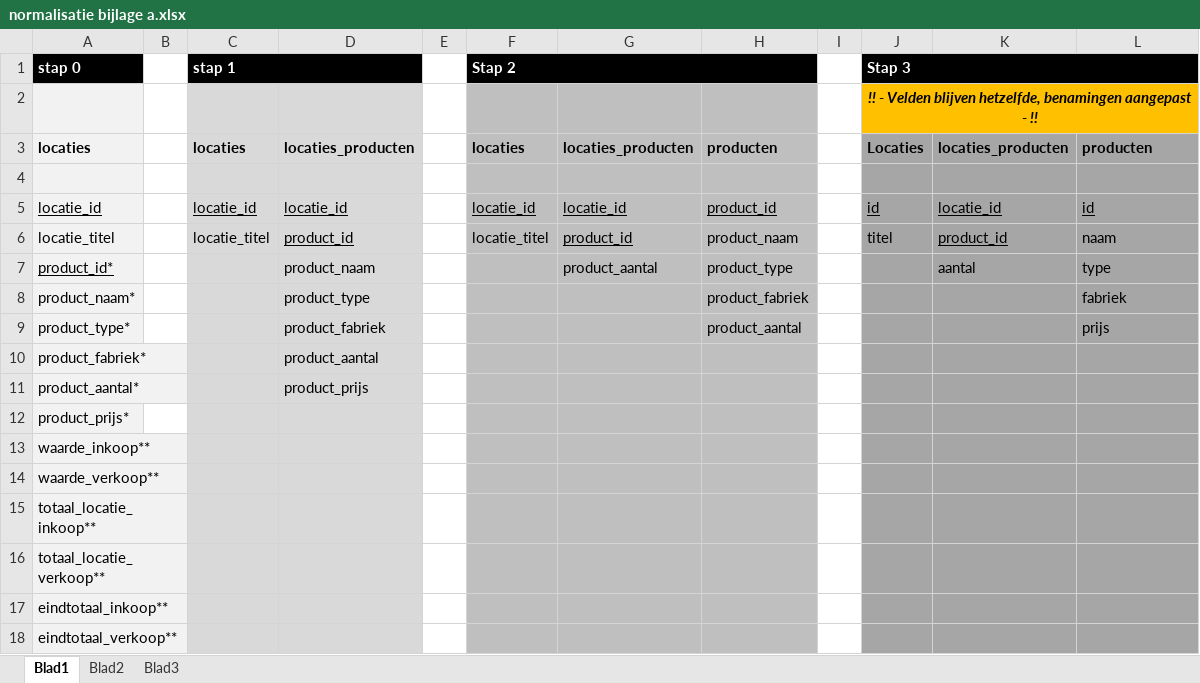
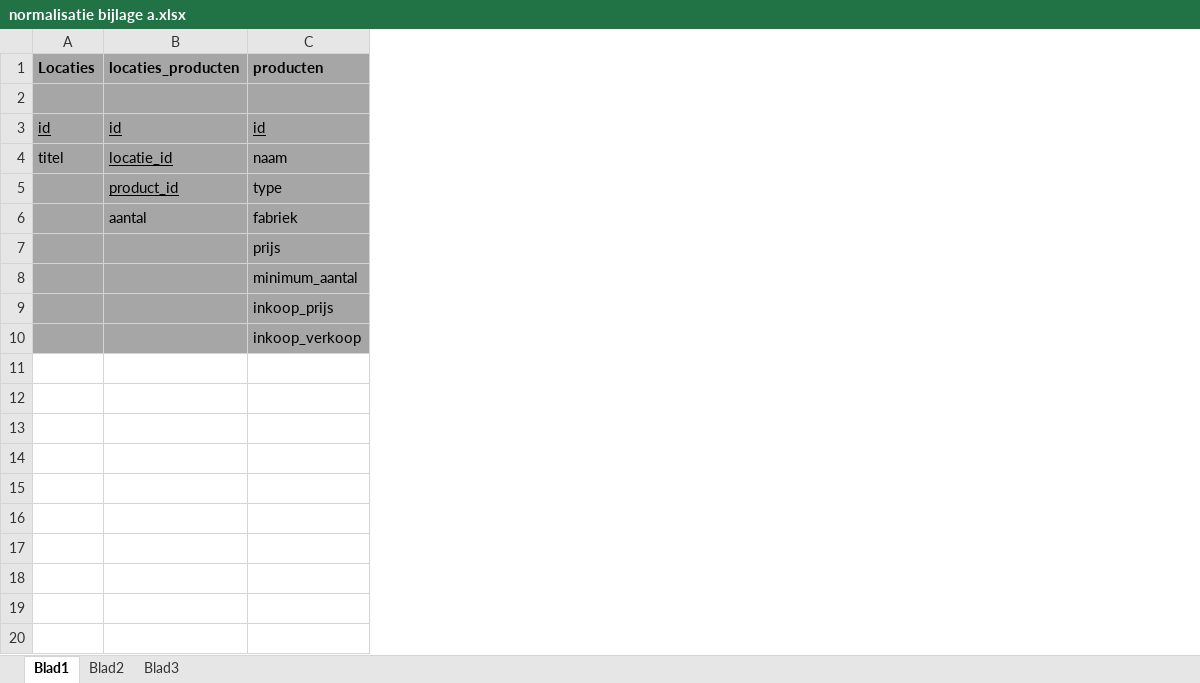
Before and after one commit to ISevenSinsI/eindproject, an Excel workbook: documenten ToolsForEver/normalisatie bijlage a.xlsx, sheet Blad1, drawn as a sheet; values as stored, in another font and other column widths than the file's, no borders; removed rows and columns are numbered as before the commit, all else as after; the diff names each change by its address in the sheet, - before the commit and + after, or states it on an @@ line.

Commit message:
aanpassingen normalisatie

```diff
--- a/documenten ToolsForEver/normalisatie bijlage a.xlsx (sheet Blad1)
+++ b/documenten ToolsForEver/normalisatie bijlage a.xlsx (sheet Blad1)
-column A (locaties), rows 5-7: locatie_id | locatie_titel | product_id*; rows 9-12: product_type* | product_fabriek* | product_aantal* | product_prijs*
-column B, empty
-column C (locaties), rows 5-6: locatie_id | locatie_titel
-column D (locaties_producten), rows 5-7: locatie_id | product_id | product_naam; rows 9-11: product_fabriek | product_aantal | product_prijs
-column E, empty
-column F (locaties), rows 5-6: locatie_id | locatie_titel
-column G (locaties_producten), rows 5-7: locatie_id | product_id | product_aantal
-column H (producten), rows 5-7: product_id | product_naam | product_type; row 9: product_aantal
-column I, empty
-row 1: stap 0 |  | stap 1 |  |  | Stap 2 |  |  |  | Stap 3
-row 2:  |  |  |  |  |  |  |  |  | !! - Velden blijven hetzelfde, benamingen aangepast - !!
-B3 (locaties_producten): locatie_id
+B3 (locaties_producten): id
-B4 (locaties_producten): product_id
+B4 (locaties_producten): locatie_id
+row 5:  | product_id | type
-C6 (producten): type
+C6 (producten): fabriek
-row 8: product_naam* |  |  | product_type |  |  |  | product_fabriek |  |  |  | fabriek
-C8 (producten): (empty)
+C8 (producten): minimum_aantal
-C9 (producten): (empty)
+C9 (producten): inkoop_prijs
-C10 (producten): (empty)
+C10 (producten): inkoop_verkoop
-row 13: waarde_inkoop**
-row 14: waarde_verkoop**
-row 15: totaal_locatie_inkoop**
-row 16: totaal_locatie_verkoop**
-row 17: eindtotaal_inkoop**
-row 18: eindtotaal_verkoop**
```
Also changed, not shown: 1 other file.
